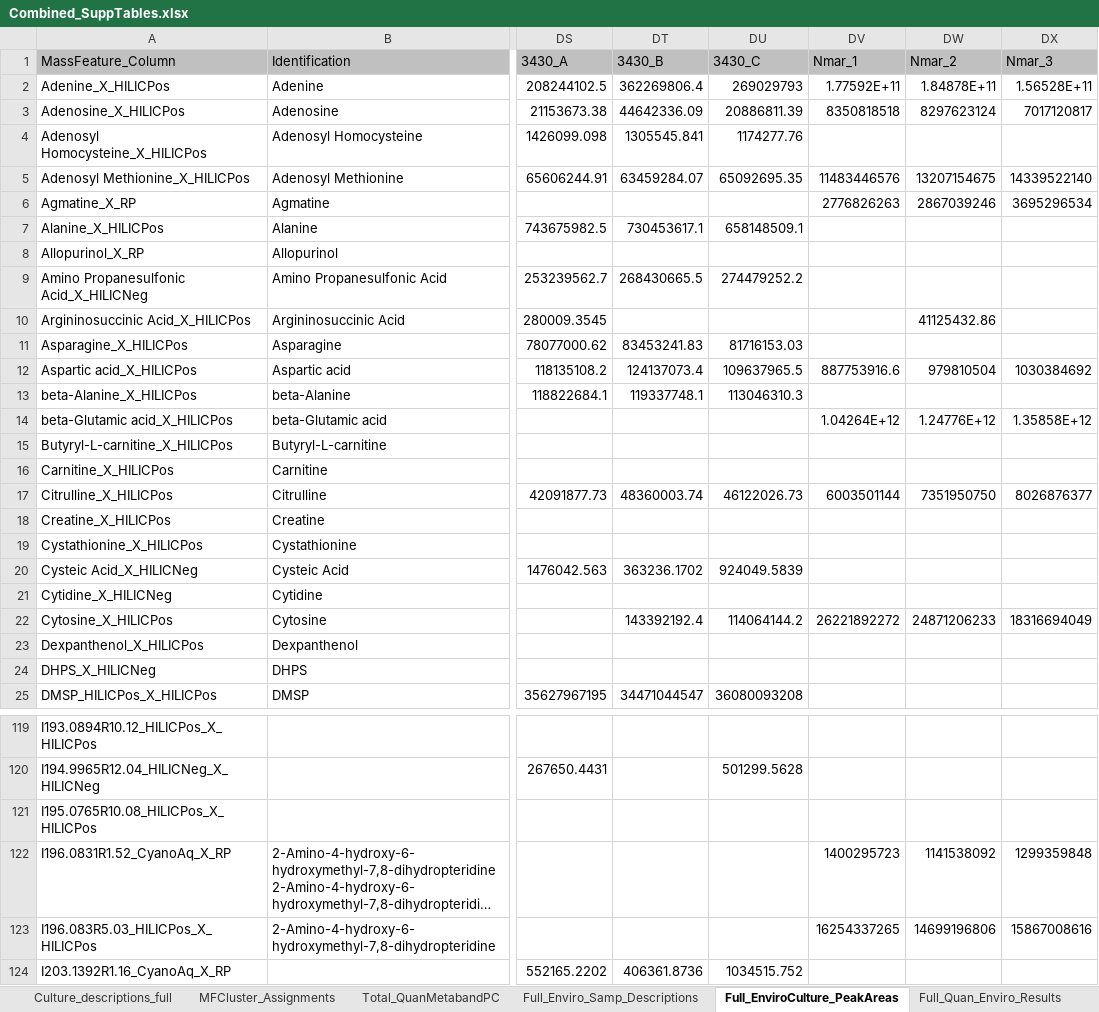
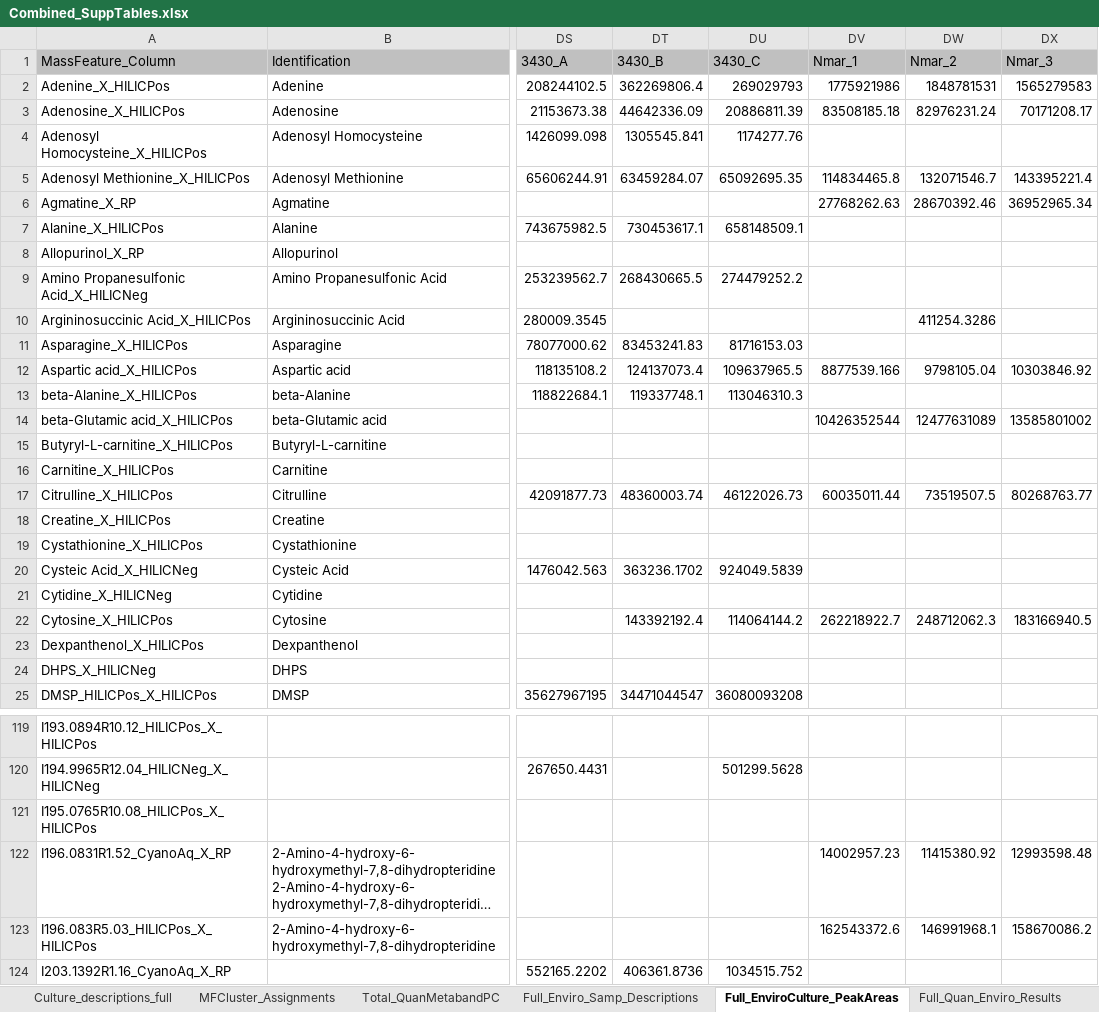
Before and after one commit to kheal/Gradients1_SemiTargeted3, an Excel workbook: Tables/Manuscript_tables/SuppTables/Combined_SuppTables.xlsx, sheet Full_EnviroCulture_PeakAreas, drawn as a sheet; only a part is shown, gaps mark what is left out; long unchanged cells end in …; values as stored, in another font and other column widths than the file's, no borders; the diff covers the shown part only; the diff names each change by its address in the sheet, - before the commit and + after, or states it on an @@ line.

Commit message:
fixed error in NMar cell numbers in all tables

```diff
--- a/Tables/Manuscript_tables/SuppTables/Combined_SuppTables.xlsx (sheet Full_EnviroCulture_PeakAreas)
+++ b/Tables/Manuscript_tables/SuppTables/Combined_SuppTables.xlsx (sheet Full_EnviroCulture_PeakAreas)
-DV2 (Nmar_1): 1.77592E+11
+DV2 (Nmar_1): 1775921986
-DW2 (Nmar_2): 1.84878E+11
+DW2 (Nmar_2): 1848781531
-DX2 (Nmar_3): 1.56528E+11
+DX2 (Nmar_3): 1565279583
-DV3 (Nmar_1): 8350818518
+DV3 (Nmar_1): 83508185.18
-DW3 (Nmar_2): 8297623124
+DW3 (Nmar_2): 82976231.24
-DX3 (Nmar_3): 7017120817
+DX3 (Nmar_3): 70171208.17
-DV5 (Nmar_1): 11483446576
+DV5 (Nmar_1): 114834465.8
-DW5 (Nmar_2): 13207154675
+DW5 (Nmar_2): 132071546.7
-DX5 (Nmar_3): 14339522140
+DX5 (Nmar_3): 143395221.4
-DV6 (Nmar_1): 2776826263
+DV6 (Nmar_1): 27768262.63
-DW6 (Nmar_2): 2867039246
+DW6 (Nmar_2): 28670392.46
-DX6 (Nmar_3): 3695296534
+DX6 (Nmar_3): 36952965.34
-DW10 (Nmar_2): 41125432.86
+DW10 (Nmar_2): 411254.3286
-DV12 (Nmar_1): 887753916.6
+DV12 (Nmar_1): 8877539.166
-DW12 (Nmar_2): 979810504
+DW12 (Nmar_2): 9798105.04
-DX12 (Nmar_3): 1030384692
+DX12 (Nmar_3): 10303846.92
-DV14 (Nmar_1): 1.04264E+12
+DV14 (Nmar_1): 10426352544
-DW14 (Nmar_2): 1.24776E+12
+DW14 (Nmar_2): 12477631089
-DX14 (Nmar_3): 1.35858E+12
+DX14 (Nmar_3): 13585801002
-DV17 (Nmar_1): 6003501144
+DV17 (Nmar_1): 60035011.44
-DW17 (Nmar_2): 7351950750
+DW17 (Nmar_2): 73519507.5
-DX17 (Nmar_3): 8026876377
+DX17 (Nmar_3): 80268763.77
-DV22 (Nmar_1): 26221892272
+DV22 (Nmar_1): 262218922.7
-DW22 (Nmar_2): 24871206233
+DW22 (Nmar_2): 248712062.3
-DX22 (Nmar_3): 18316694049
+DX22 (Nmar_3): 183166940.5
-DV122 (Nmar_1): 1400295723
+DV122 (Nmar_1): 14002957.23
-DW122 (Nmar_2): 1141538092
+DW122 (Nmar_2): 11415380.92
-DX122 (Nmar_3): 1299359848
+DX122 (Nmar_3): 12993598.48
-DV123 (Nmar_1): 16254337265
+DV123 (Nmar_1): 162543372.6
-DW123 (Nmar_2): 14699196806
+DW123 (Nmar_2): 146991968.1
-DX123 (Nmar_3): 15867008616
+DX123 (Nmar_3): 158670086.2
```
Also changed, not shown: 133 edited cells elsewhere in this sheet, sheet MFCluster_Assignments, sheet Full_Quan_Culture_Results, sheet Culture_descriptions_full, 18 other files.
